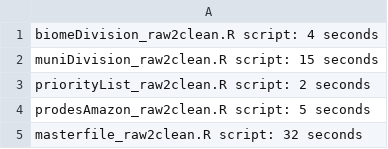
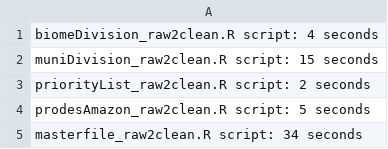
Before and after one commit to jpgmv1998/reproducible_paper_example2, a CSV file: code/raw2clean/_timeProcessing_code_raw2clean.csv, drawn as a sheet.

```diff
--- a/code/raw2clean/_timeProcessing_code_raw2clean.csv
+++ b/code/raw2clean/_timeProcessing_code_raw2clean.csv
@@ -4,2 +4,2 @@ priorityList_raw2clean.R script: 2 seconds
 prodesAmazon_raw2clean.R script: 5 seconds
-masterfile_raw2clean.R script: 32 seconds
+masterfile_raw2clean.R script: 34 seconds
```
Also changed, not shown: code/projectSpecific/_timeProcessing_code_projectSpecific.csv, 29 other files.
